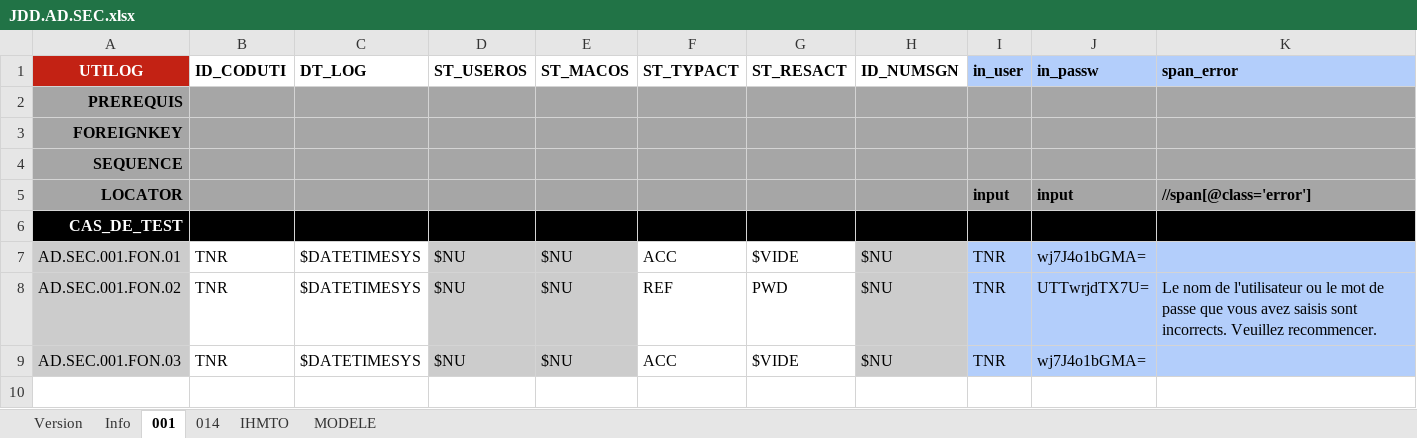
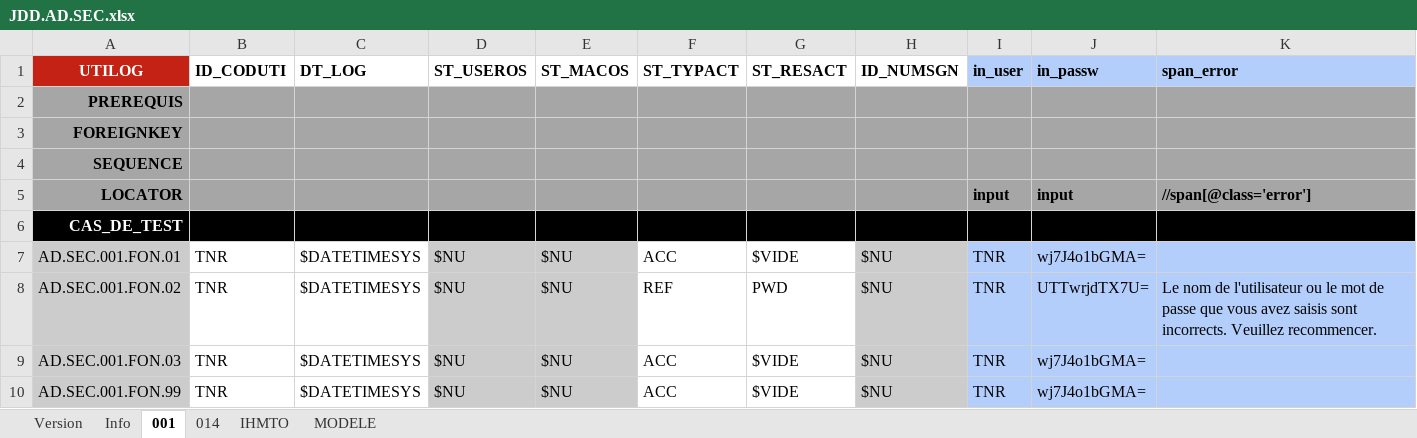
Before and after one commit to jmLafarge/MAINTA_TNR, an Excel workbook: TNR_JDD/AD/JDD.AD.SEC.xlsx, sheet 001, drawn as a sheet; values as stored, in another font and other column widths than the file's, no borders; the diff names each change by its address in the sheet, - before the commit and + after, or states it on an @@ line.

```diff
--- a/TNR_JDD/AD/JDD.AD.SEC.xlsx (sheet 001)
+++ b/TNR_JDD/AD/JDD.AD.SEC.xlsx (sheet 001)
+row 10: AD.SEC.001.FON.99 | TNR | $DATETIMESYS | $NU | $NU | ACC | $VIDE | $NU | TNR | wj7J4o1bGMA=
```
Also changed, not shown: TNR_JDD/TNRSequencer.xlsx, 9 other files.
